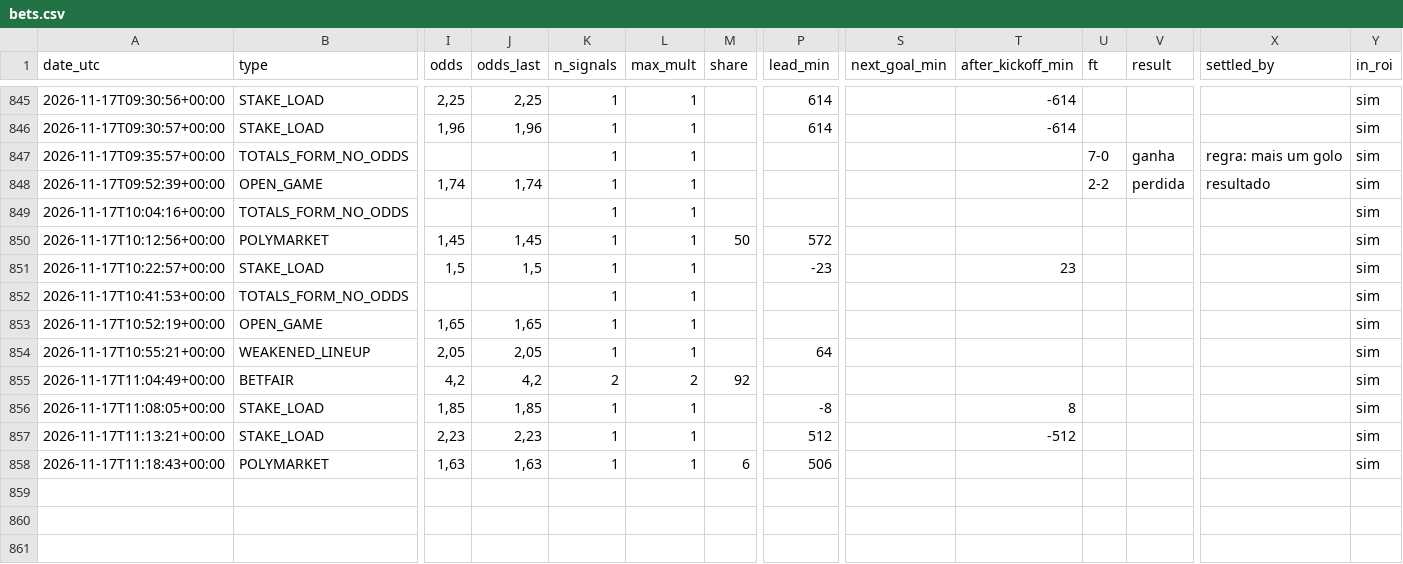
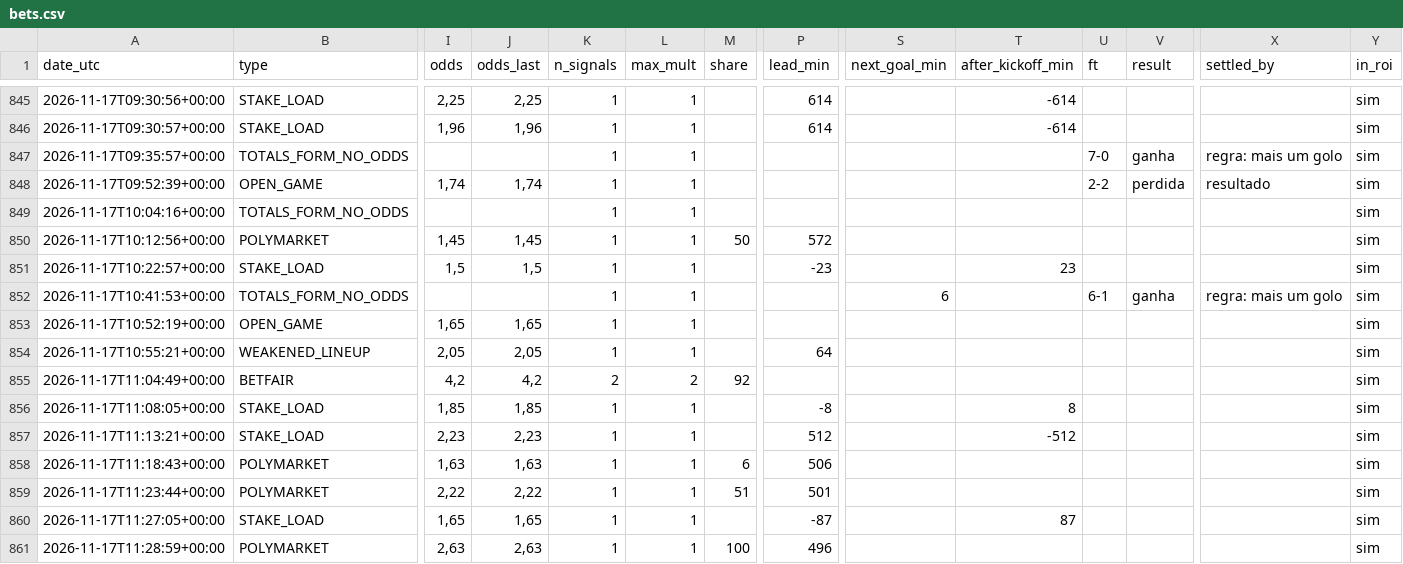
Before and after one commit to nunovinhas-creator/goal-roi, a CSV file: docs/bets.csv, drawn as a sheet; only a part is shown, gaps mark what is left out; rows hold the shown columns only; the diff names each change by its address in the sheet, - before the commit and + after, or states it on an @@ line.

```diff
--- a/docs/bets.csv
+++ b/docs/bets.csv
-S852 (next_goal_min): (empty)
+S852 (next_goal_min): 6
-U852 (ft): (empty)
+U852 (ft): 6-1
-V852 (result): (empty)
+V852 (result): ganha
-X852 (settled_by): (empty)
+X852 (settled_by): regra: mais um golo
+row 859: 2026-11-17T11:23:44+00:00 | POLYMARKET | 2,22 | 2,22 | 1 | 1 | 51 | 501 |  |  |  |  |  | sim
+row 860: 2026-11-17T11:27:05+00:00 | STAKE_LOAD | 1,65 | 1,65 | 1 | 1 |  | -87 |  | 87 |  |  |  | sim
+row 861: 2026-11-17T11:28:59+00:00 | POLYMARKET | 2,63 | 2,63 | 1 | 1 | 100 | 496 |  |  |  |  |  | sim
```
Also changed, not shown: 7 other files.
